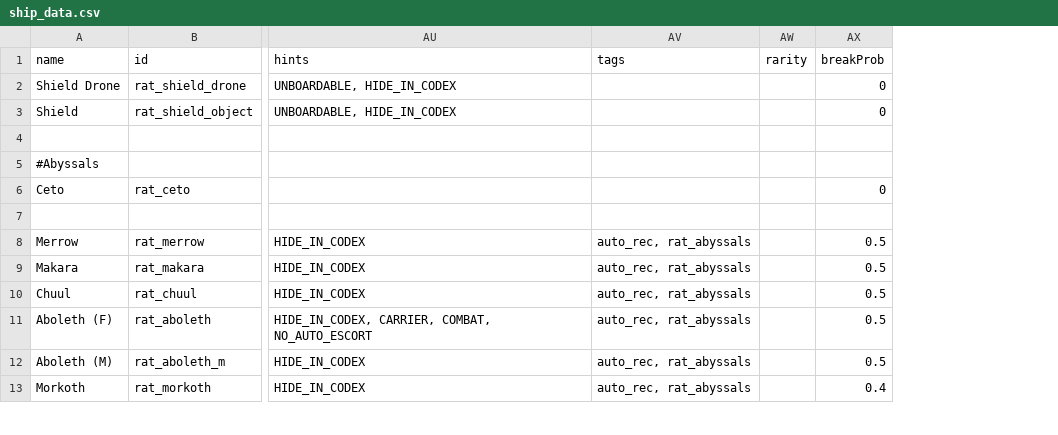
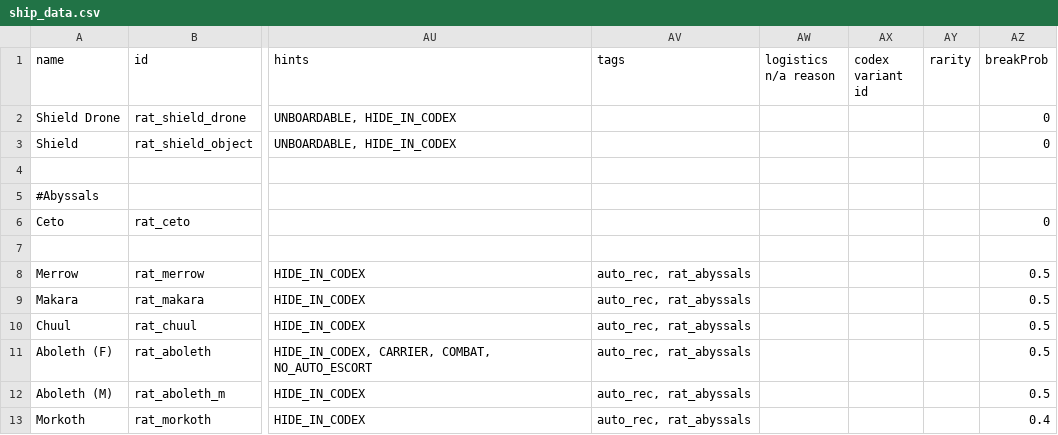
Before and after one commit to Lukas22041/Random-Assortment-of-Things, a CSV file: data/hulls/ship_data.csv, drawn as a sheet; only a part is shown, gaps mark what is left out; the diff names each change by its address in the sheet, - before the commit and + after, or states it on an @@ line.

```diff
--- a/data/hulls/ship_data.csv
+++ b/data/hulls/ship_data.csv
+column AW (logistics n/a reason), empty
+column AX (codex variant id), empty
```
Also changed, not shown: 10 other files.
